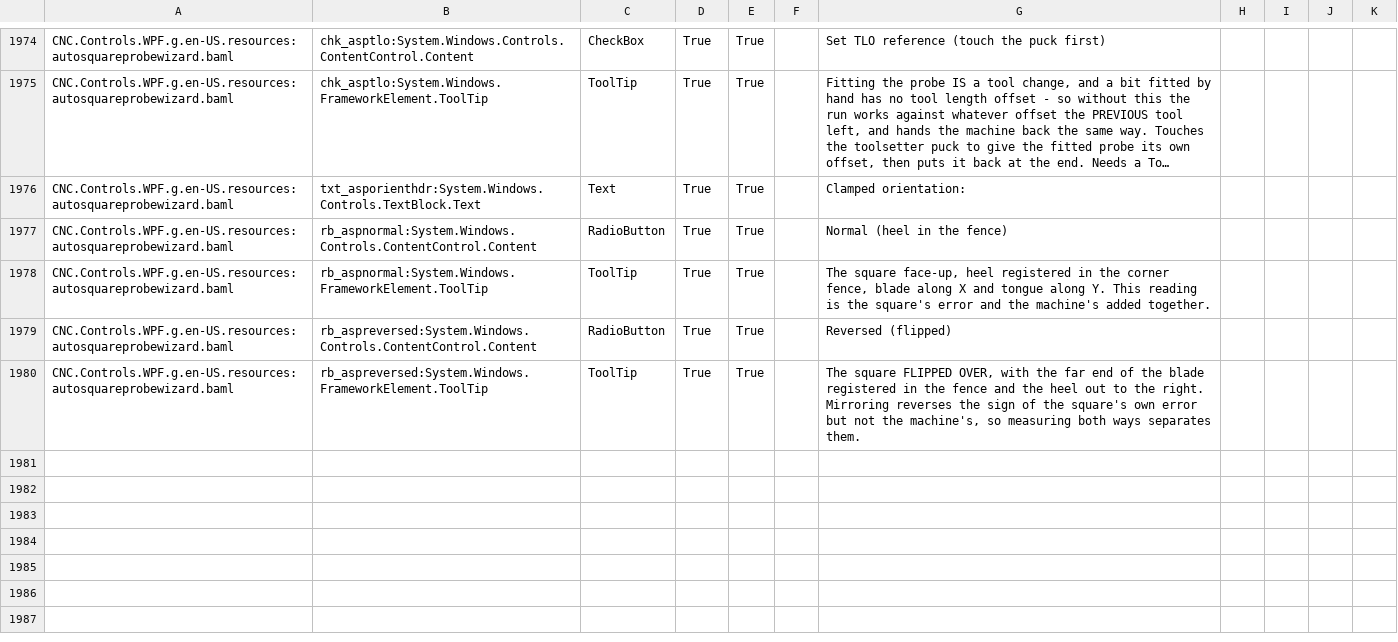
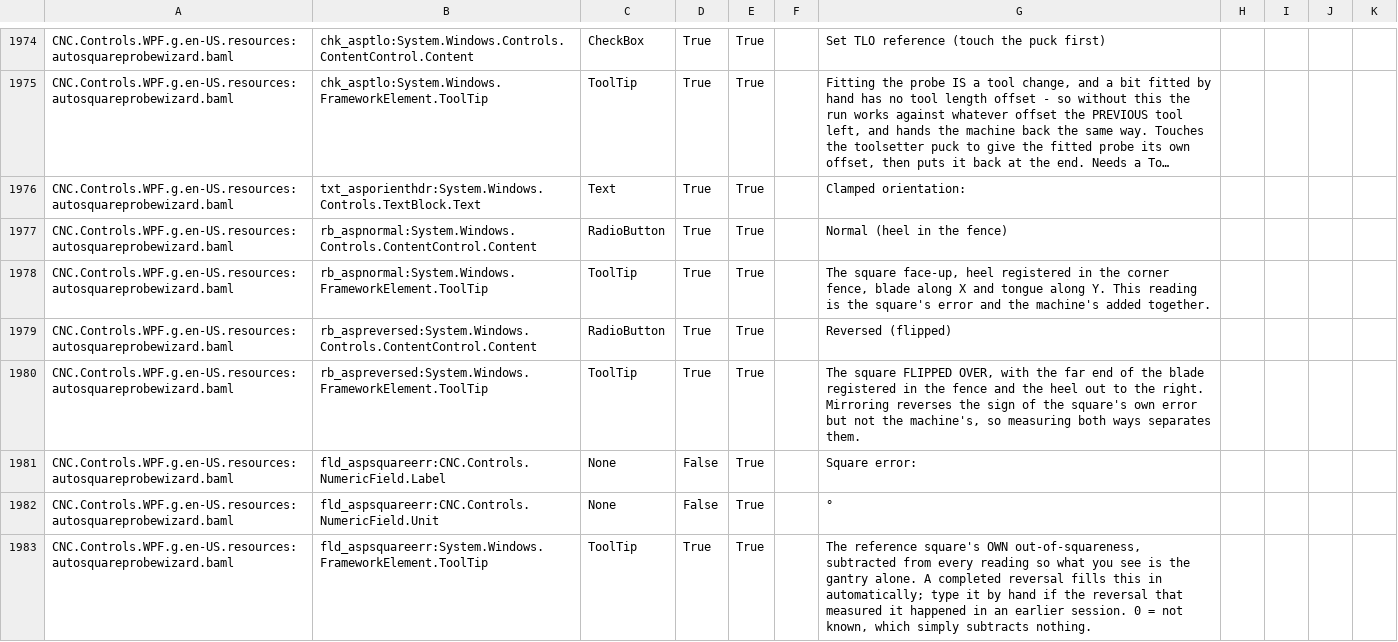
Before and after one commit to ioSenderV2/ioSender, a CSV file: Locale/de-DE/csv/CNC.Controls.WPF.resources.de-DE.csv, drawn as a sheet; only a part is shown, gaps mark what is left out; long unchanged cells end in …; the diff names each change by its address in the sheet, - before the commit and + after, or states it on an @@ line.

```diff
--- a/Locale/de-DE/csv/CNC.Controls.WPF.resources.de-DE.csv
+++ b/Locale/de-DE/csv/CNC.Controls.WPF.resources.de-DE.csv
+row 1981: CNC.Controls.WPF.g.en-US.resources:autosquareprobewizard.baml | fld_aspsquareerr:CNC.Controls.NumericField.Label | None | False | True |  | Square error:
+row 1982: CNC.Controls.WPF.g.en-US.resources:autosquareprobewizard.baml | fld_aspsquareerr:CNC.Controls.NumericField.Unit | None | False | True |  | °
+row 1983: CNC.Controls.WPF.g.en-US.resources:autosquareprobewizard.baml | fld_aspsquareerr:System.Windows.FrameworkElement.ToolTip | ToolTip | True | True |  | The reference square's OWN out-of-squareness, subtracted from every reading so what you see is the gantry alone. A completed reversal fills this in automatically; type it by hand if the reversal that measured it happened in an earlier session. 0 = not known, which simply subtracts nothing.
```
Also changed, not shown: Locale/en-US/csv/CNC.Controls.WPF.resources.en-US.csv, Locale/hu-HU/csv/CNC.Controls.WPF.resources.hu-HU.csv, 4 other files.
